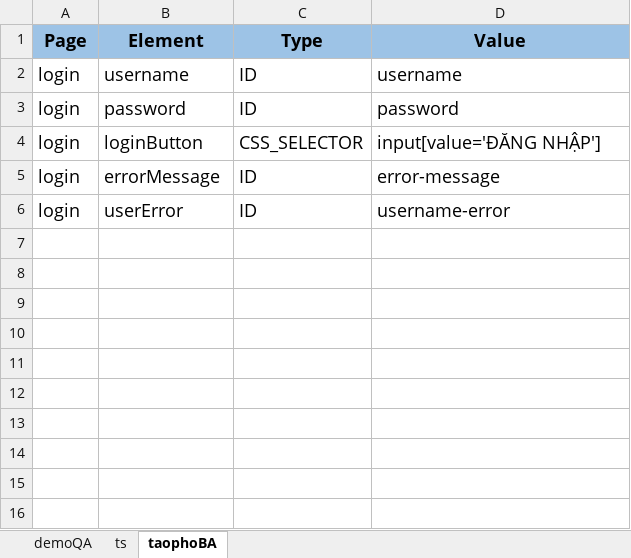
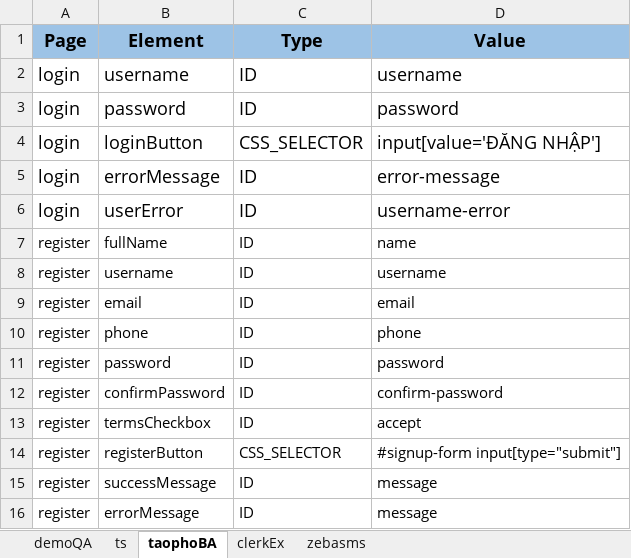
Before and after one commit to TDuowng/DA4_selenium, an Excel workbook: framework/data/excel/locators.xlsx, sheet taophoBA, drawn as a sheet; values as stored, in another font and other column widths than the file's, no borders; the diff names each change by its address in the sheet, - before the commit and + after, or states it on an @@ line.

```diff
--- a/framework/data/excel/locators.xlsx (sheet taophoBA)
+++ b/framework/data/excel/locators.xlsx (sheet taophoBA)
+sheet tab: clerkEx
+sheet tab: zebasms
+row 7: register | fullName | ID | name
+row 8: register | username | ID | username
+row 9: register | email | ID | email
+row 10: register | phone | ID | phone
+row 11: register | password | ID | password
+row 12: register | confirmPassword | ID | confirm-password
+row 13: register | termsCheckbox | ID | accept
+row 14: register | registerButton | CSS_SELECTOR | #signup-form input[type="submit"]
+row 15: register | successMessage | ID | message
+row 16: register | errorMessage | ID | message
```
Also changed, not shown: framework/data/excel/register_hybrid.xlsx, 13 other files.
